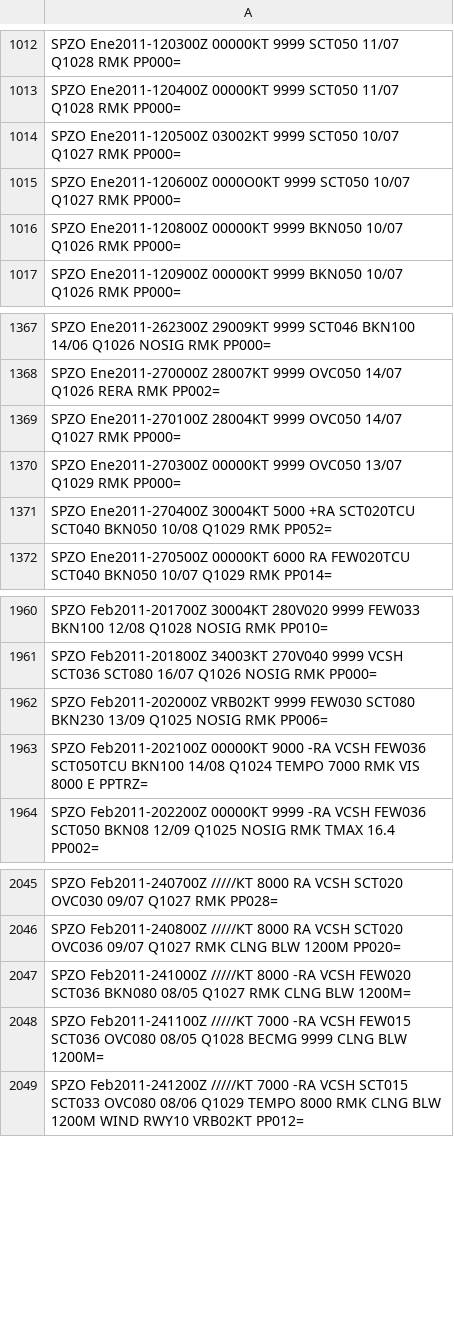
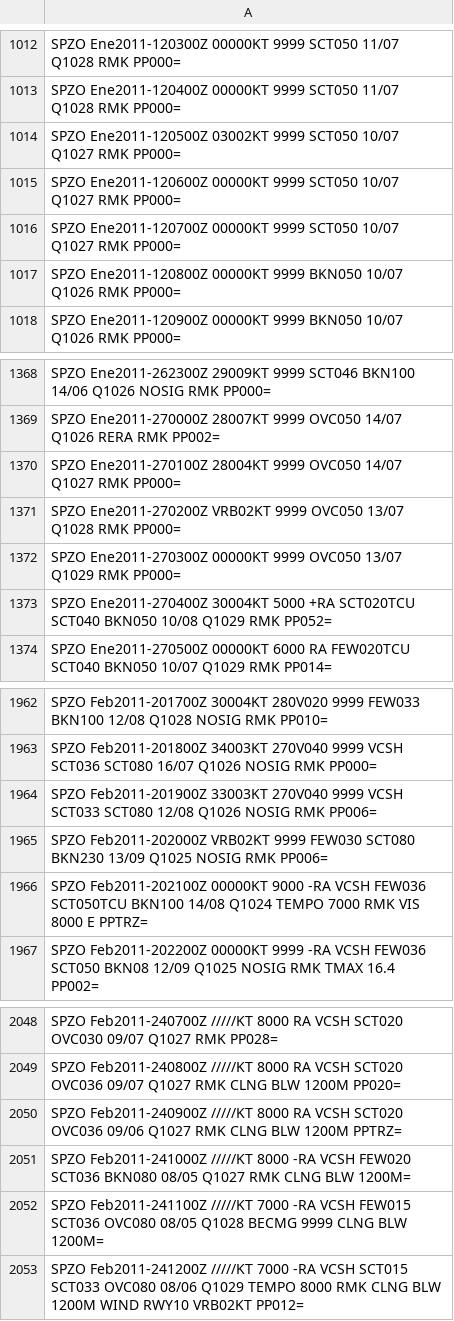
Before and after one commit to mbojorquez/metar_ultimo, a CSV file: DEF2011_nospeci.csv, drawn as a sheet; only a part is shown, gaps mark what is left out.

Commit message:
Update DEF2011_nospeci.csv

```diff
--- a/DEF2011_nospeci.csv
+++ b/DEF2011_nospeci.csv
@@ -1014,3 +1014,4 @@ SPZO Ene2011-120400Z 00000KT 9999 SCT050 11/07 Q1028 RMK PP000=
 SPZO Ene2011-120500Z 03002KT 9999 SCT050 10/07 Q1027 RMK PP000=
-SPZO Ene2011-120600Z 0000O0KT 9999 SCT050 10/07 Q1027 RMK PP000=
+SPZO Ene2011-120600Z 00000KT 9999 SCT050 10/07 Q1027 RMK PP000=
+SPZO Ene2011-120700Z 00000KT 9999 SCT050 10/07 Q1027 RMK PP000=
 SPZO Ene2011-120800Z 00000KT 9999 BKN050 10/07 Q1026 RMK PP000=
@@ -1369,2 +1370,3 @@ SPZO Ene2011-270000Z 28007KT 9999 OVC050 14/07 Q1026 RERA RMK PP002=
 SPZO Ene2011-270100Z 28004KT 9999 OVC050 14/07 Q1027 RMK PP000=
+SPZO Ene2011-270200Z VRB02KT 9999 OVC050 13/07 Q1028 RMK PP000=
 SPZO Ene2011-270300Z 00000KT 9999 OVC050 13/07 Q1029 RMK PP000=
@@ -1961,2 +1963,3 @@ SPZO Feb2011-201700Z 30004KT 280V020 9999 FEW033 BKN100 12/08 Q1028 NOSIG RMK PP
 SPZO Feb2011-201800Z 34003KT 270V040 9999 VCSH SCT036 SCT080 16/07 Q1026 NOSIG RMK PP000=
+SPZO Feb2011-201900Z 33003KT 270V040 9999 VCSH SCT033 SCT080 12/08 Q1026 NOSIG RMK PP006=
 SPZO Feb2011-202000Z VRB02KT 9999 FEW030 SCT080 BKN230 13/09 Q1025 NOSIG RMK PP006=
@@ -2046,2 +2049,3 @@ SPZO Feb2011-240700Z /////KT 8000 RA VCSH SCT020 OVC030 09/07 Q1027 RMK PP028=
 SPZO Feb2011-240800Z /////KT 8000 RA VCSH SCT020 OVC036 09/07 Q1027 RMK CLNG BLW 1200M PP020=
+SPZO Feb2011-240900Z /////KT 8000 RA VCSH SCT020 OVC036 09/06 Q1027 RMK CLNG BLW 1200M PPTRZ=
 SPZO Feb2011-241000Z /////KT 8000 -RA VCSH FEW020 SCT036 BKN080 08/05 Q1027 RMK CLNG BLW 1200M=
```
